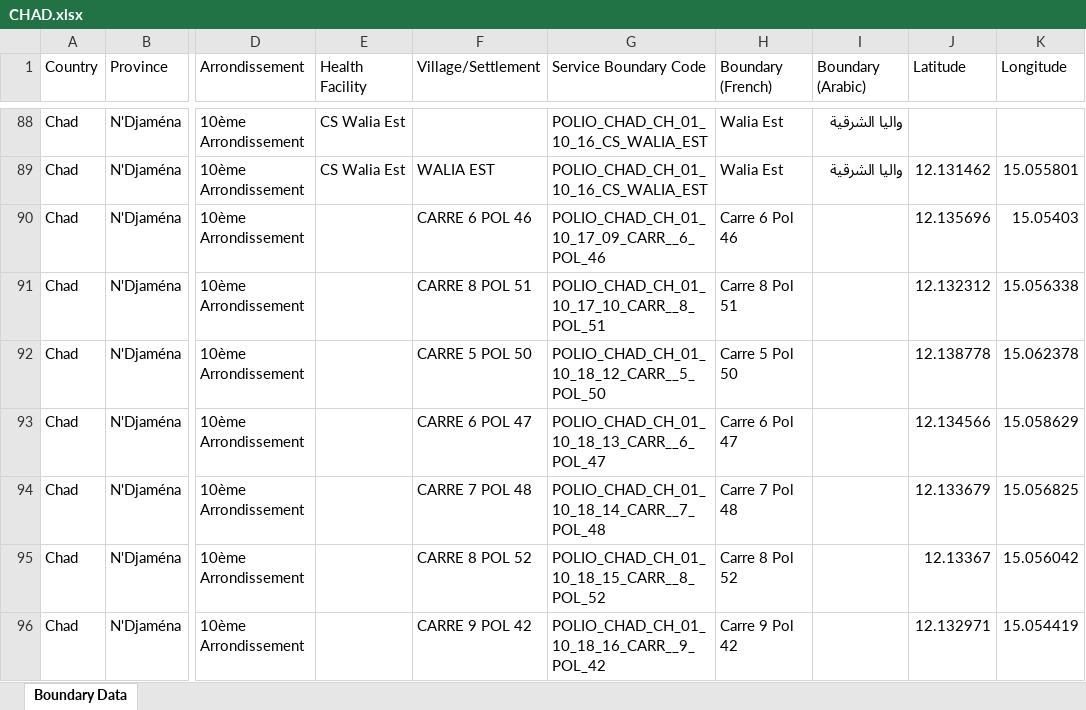
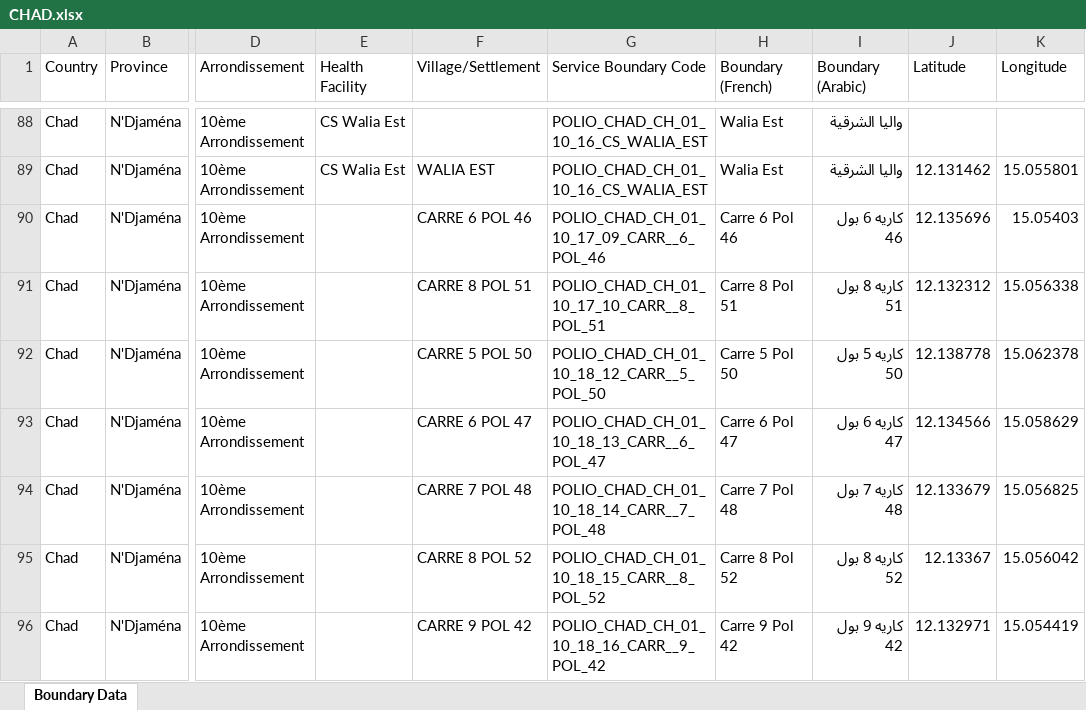
Before and after one commit to KAshyapk07/eGov-PDI, an Excel workbook: PES-U/boundary_data/CHAD.xlsx, sheet Boundary Data, drawn as a sheet; only a part is shown, gaps mark what is left out; values as stored, in another font and other column widths than the file's, no borders; the diff names each change by its address in the sheet, - before the commit and + after, or states it on an @@ line.

Commit message:
Fix CodeRabbit review comments on Chad boundary Excel generator
- Add 7 missing CARRE/POL locality names to FRENCH_NAMES and ARABIC_NAMES
- Use token-level matching ("CS" in parts) instead of substring ("CS" in code)
- Add os.makedirs before wb.save to ensure output directory exists
- Regenerate CHAD.xlsx with fixes applied

```diff
--- a/PES-U/boundary_data/CHAD.xlsx (sheet Boundary Data)
+++ b/PES-U/boundary_data/CHAD.xlsx (sheet Boundary Data)
-I90 (Boundary (Arabic)): (empty)
+I90 (Boundary (Arabic)): كاريه 6 بول 46
-I91 (Boundary (Arabic)): (empty)
+I91 (Boundary (Arabic)): كاريه 8 بول 51
-I92 (Boundary (Arabic)): (empty)
+I92 (Boundary (Arabic)): كاريه 5 بول 50
-I93 (Boundary (Arabic)): (empty)
+I93 (Boundary (Arabic)): كاريه 6 بول 47
-I94 (Boundary (Arabic)): (empty)
+I94 (Boundary (Arabic)): كاريه 7 بول 48
-I95 (Boundary (Arabic)): (empty)
+I95 (Boundary (Arabic)): كاريه 8 بول 52
-I96 (Boundary (Arabic)): (empty)
+I96 (Boundary (Arabic)): كاريه 9 بول 42
```
Also changed, not shown: 1 other file.
